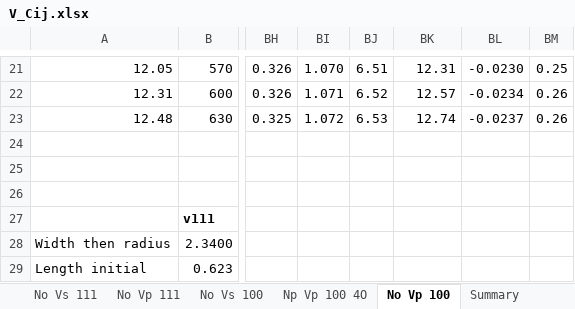
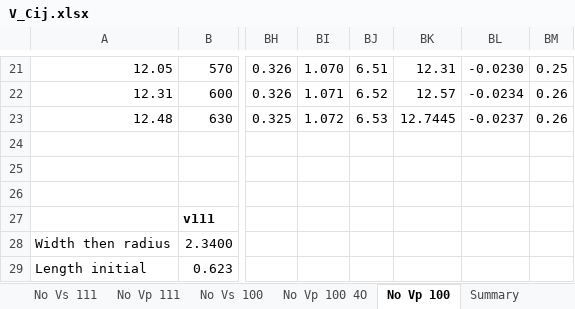
Before and after one commit to bwgulick/vCIJ_tests, an Excel workbook: Cij analysis/V_Cij.xlsx, sheet No Vp 100, drawn as a sheet; only a part is shown, gaps mark what is left out; values as stored, in another font and other column widths than the file's, no borders; charts and pictures not drawn; the diff names each change by its address in the sheet, - before the commit and + after, or states it on an @@ line.

```diff
--- a/Cij analysis/V_Cij.xlsx (sheet No Vp 100)
+++ b/Cij analysis/V_Cij.xlsx (sheet No Vp 100)
-sheet tab: Np Vp 100 4O
+sheet tab: No Vp 100 4O
-BK23: 12.74
+BK23: 12.7445
```
Also changed, not shown: sheet No Vp 100 4O, charts or pictures, 8 other files.
